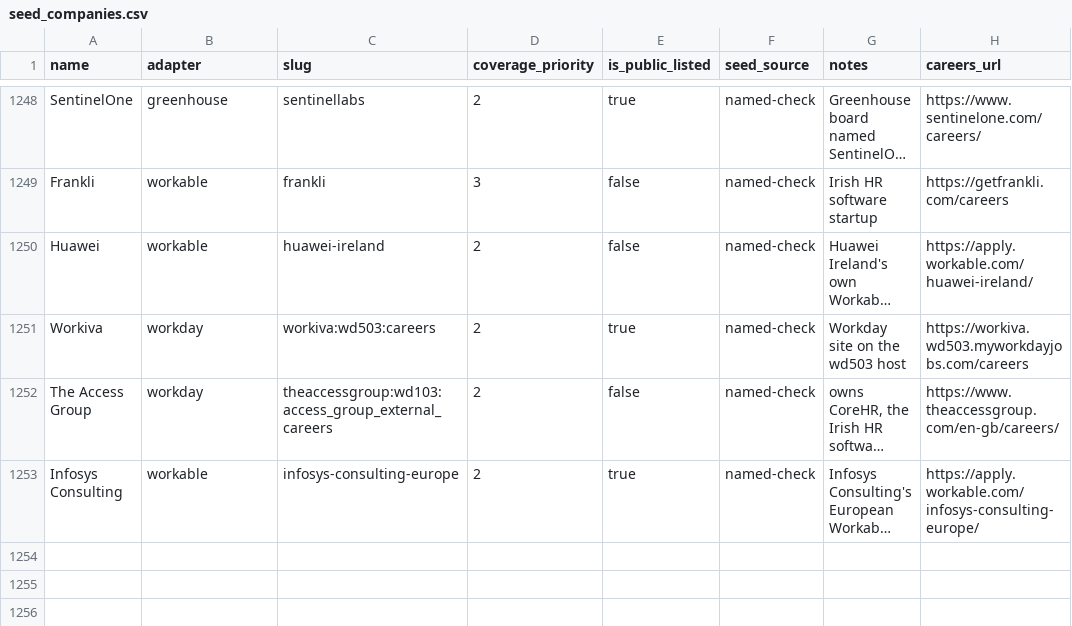
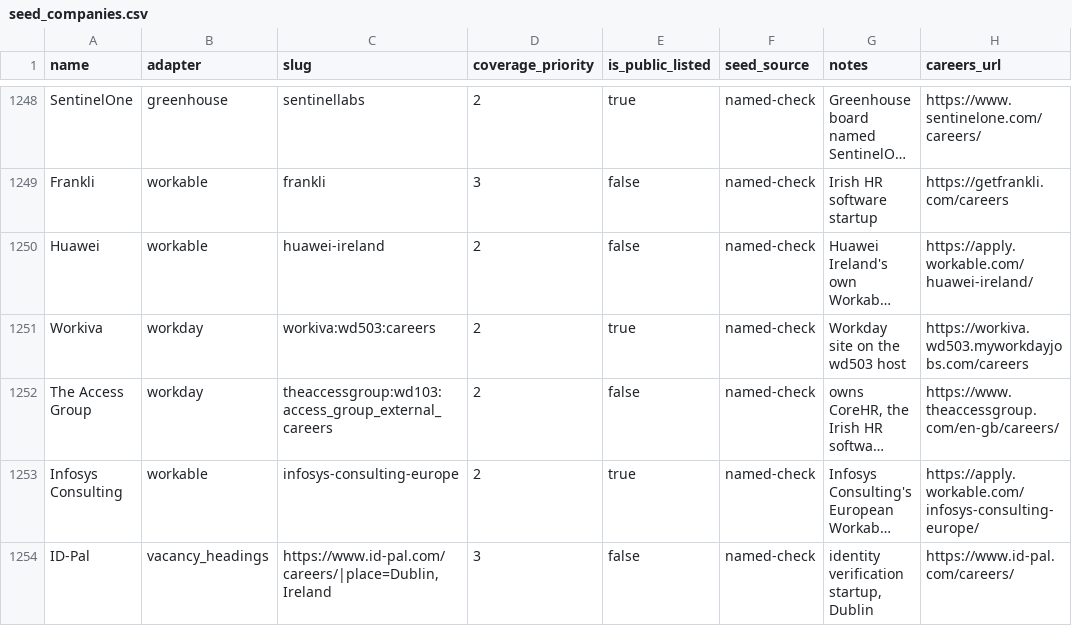
Before and after one commit to ag2502/Sorted-Place, a CSV file: data/seed_companies.csv, drawn as a sheet; only a part is shown, gaps mark what is left out; long unchanged cells end in …; the diff names each change by its address in the sheet, - before the commit and + after, or states it on an @@ line.

Commit message:
2026-10-22 01:24 - Read ID-Pal's careers page
ID-Pal was missing; its careers page lists roles as headings with no place, so the slug gives Dublin: 1 role on 22 Oct 2026.

```diff
--- a/data/seed_companies.csv
+++ b/data/seed_companies.csv
+row 1254: ID-Pal | vacancy_headings | https://www.id-pal.com/careers/|place=Dublin, Ireland | 3 | false | named-check | identity verification startup, Dublin | https://www.id-pal.com/careers/
```
